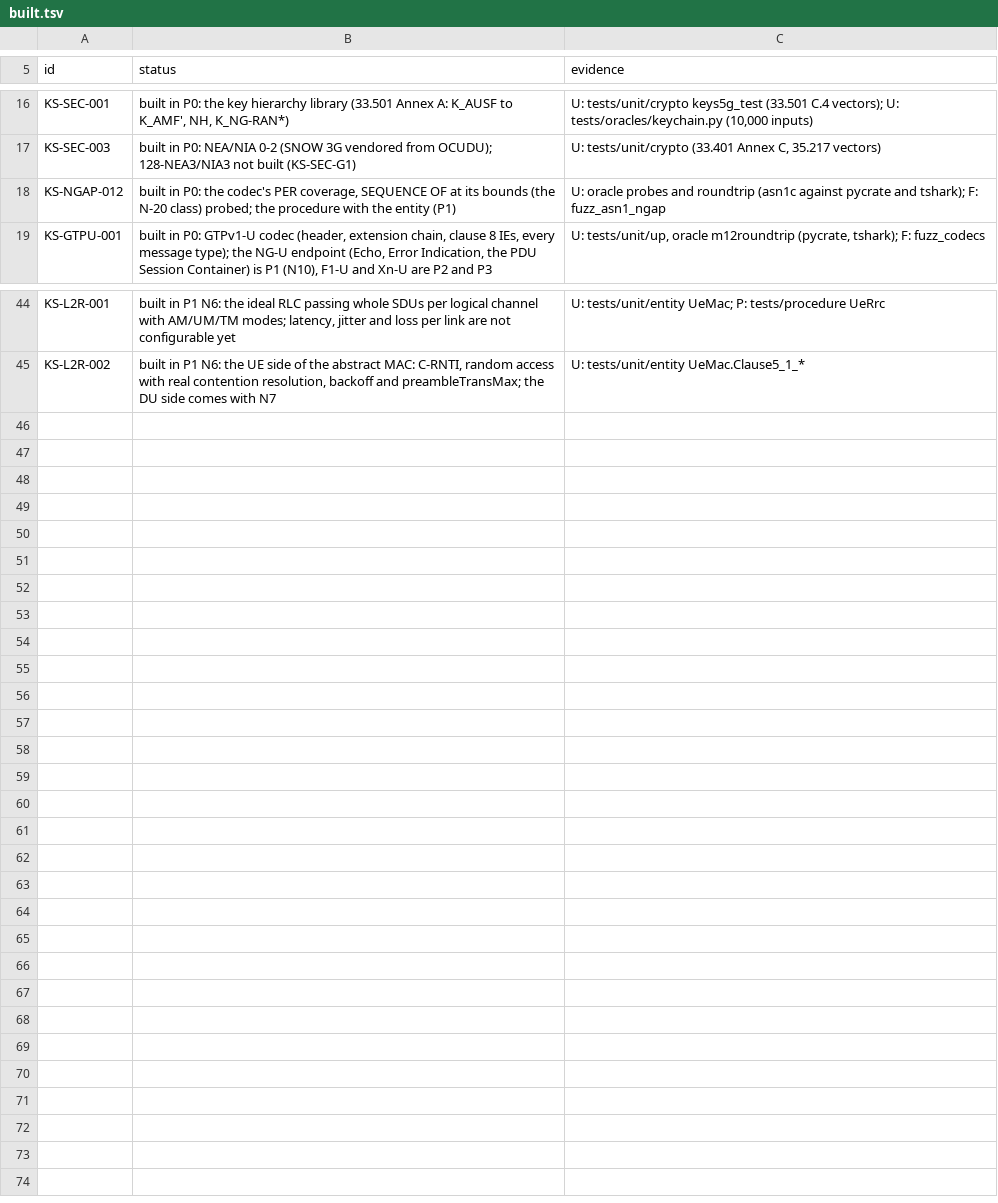
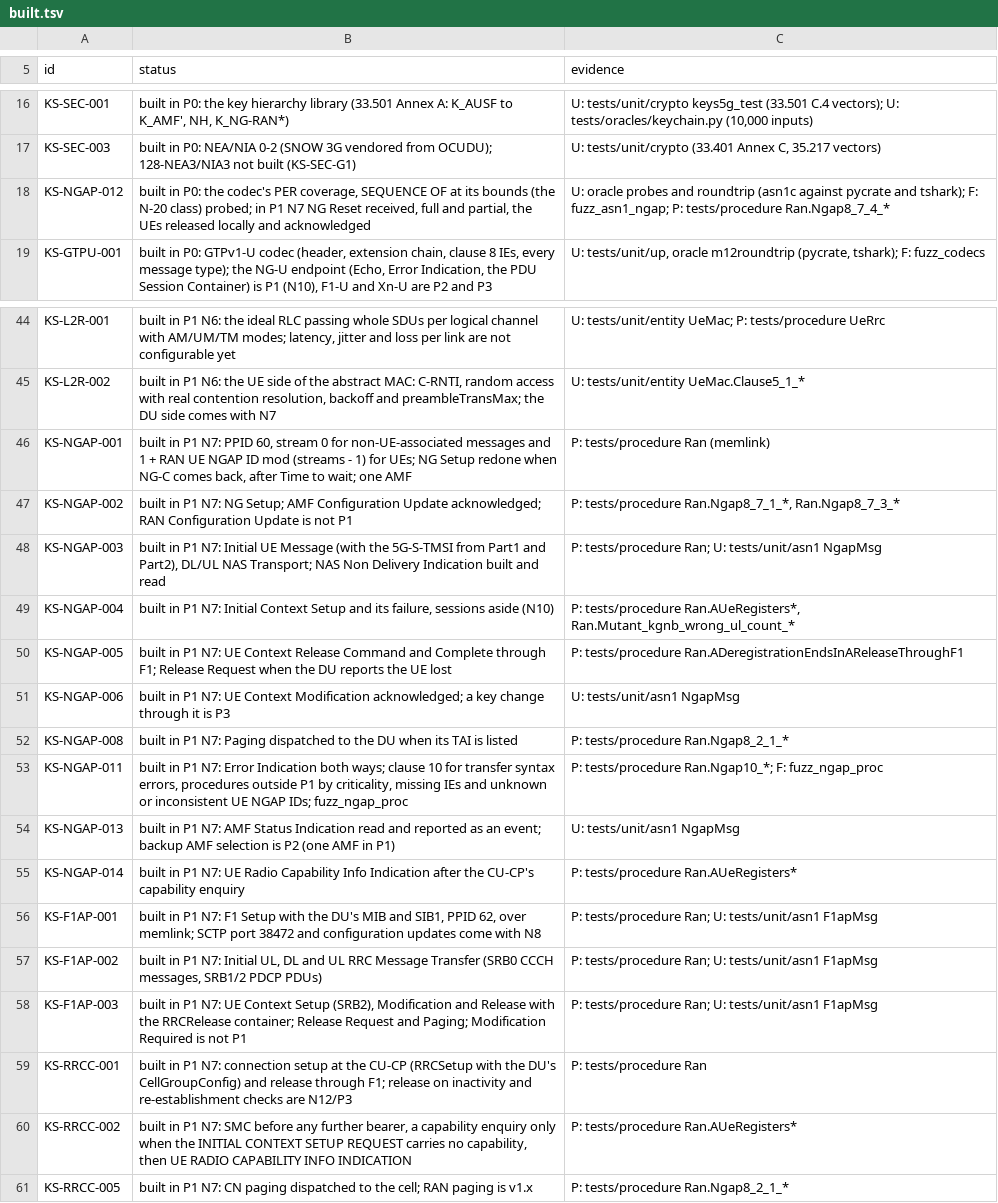
Before and after one commit to adijuliawan/kaluza-sim, a TSV file: docs/compliance/built.tsv, drawn as a sheet; only a part is shown, gaps mark what is left out.

Commit message:
P1 N7: DU, CU-CP, the NGAP core set and the stub's NGAP side
codec/asn1/msg: typed NGAP builders and readers for the P1 set (NG Setup,
NG Reset, Error Indication, AMF Status Indication and Configuration Update,
Paging, Initial UE Message, DL/UL NAS Transport, NAS Non Delivery,
Initial Context Setup, UE Context Release Request/Command/Complete, UE
Context Modification, UE Radio Capability Info Indication) and F1AP ones
(F1 Setup, the RRC message transfers, UE Context Setup/Modification/
Release, Release Request, Paging, Error Indication), built as JER and
encoded strictly as APER; peek() for the TS 38.413 10 handling. The JER
helpers are shared (msg/jer) and scrub every string they held; K_gNB
crosses the NGAP codec as octets and the CU-CP moves it into SecretBytes
at once. RRC gains the bare MIB/SIB1, MeasurementTimingConfiguration and
UERadioAccessCapabilityInformation builders.

proc/ran/du: one cell, F1 Setup with MIB/SIB1, broadcast, the network side
of the ideal MAC (RAR, contention resolution by the first Msg3, Msg4 with
the CU's RRCSetup), SRB transfer, UE Context Setup/Modification/Release,
paging. proc/ran/cucp: NG Setup after F1 Setup, the UE's RRC with
gNB-side PDCP, Initial Context Setup (UE Context Setup for SRB2, AS SMC
with NIA2/NEA2, a capability enquiry when the AMF sent none, then
RRCReconfiguration), release, paging, NG Reset, and the clause 10 error
handling.

tests/corestub: the NGAP side of the AMF, one NAS-side Amf per UE, the
REGISTRATION ACCEPT in an Initial Context Setup with K_gNB.
tests/procedure/ran_test: the UE through KAIR, DU, F1 and NGAP to the stub
in virtual time; kgnb_wrong_ul_count killed end to end. fuzz_ngap_proc.
oracle.py builders covers 64 RRC/NGAP/F1AP samples.

Also: memlink could reorder a direction on real-time shards (a delay
from one clock reading added to a later one); TimerService gains
start_timer_at and memlink uses it (row KS-PLAT-D6).
Rows KS-NGAP-B1/B2/B3/T1/T2, KS-F1AP-B1, KS-PLAT-D6; built.tsv for the
NGAP, F1AP and RRC CU requirements.

```diff
--- a/docs/compliance/built.tsv
+++ b/docs/compliance/built.tsv
@@ -17,3 +17,3 @@ KS-SEC-001	built in P0: the key hierarchy library (33.501 Annex A: K_AUSF to K_A
 KS-SEC-003	built in P0: NEA/NIA 0-2 (SNOW 3G vendored from OCUDU); 128-NEA3/NIA3 not built (KS-SEC-G1)	U: tests/unit/crypto (33.401 Annex C, 35.217 vectors)
-KS-NGAP-012	built in P0: the codec's PER coverage, SEQUENCE OF at its bounds (the N-20 class) probed; the procedure with the entity (P1)	U: oracle probes and roundtrip (asn1c against pycrate and tshark); F: fuzz_asn1_ngap
+KS-NGAP-012	built in P0: the codec's PER coverage, SEQUENCE OF at its bounds (the N-20 class) probed; in P1 N7 NG Reset received, full and partial, the UEs released locally and acknowledged	U: oracle probes and roundtrip (asn1c against pycrate and tshark); F: fuzz_asn1_ngap; P: tests/procedure Ran.Ngap8_7_4_*
 KS-GTPU-001	built in P0: GTPv1-U codec (header, extension chain, clause 8 IEs, every message type); the NG-U endpoint (Echo, Error Indication, the PDU Session Container) is P1 (N10), F1-U and Xn-U are P2 and P3	U: tests/unit/up, oracle m12roundtrip (pycrate, tshark); F: fuzz_codecs
@@ -45 +45,17 @@ KS-L2R-001	built in P1 N6: the ideal RLC passing whole SDUs per logical channel
 KS-L2R-002	built in P1 N6: the UE side of the abstract MAC: C-RNTI, random access with real contention resolution, backoff and preambleTransMax; the DU side comes with N7	U: tests/unit/entity UeMac.Clause5_1_*
+KS-NGAP-001	built in P1 N7: PPID 60, stream 0 for non-UE-associated messages and 1 + RAN UE NGAP ID mod (streams - 1) for UEs; NG Setup redone when NG-C comes back, after Time to wait; one AMF	P: tests/procedure Ran (memlink)
+KS-NGAP-002	built in P1 N7: NG Setup; AMF Configuration Update acknowledged; RAN Configuration Update is not P1	P: tests/procedure Ran.Ngap8_7_1_*, Ran.Ngap8_7_3_*
+KS-NGAP-003	built in P1 N7: Initial UE Message (with the 5G-S-TMSI from Part1 and Part2), DL/UL NAS Transport; NAS Non Delivery Indication built and read	P: tests/procedure Ran; U: tests/unit/asn1 NgapMsg
+KS-NGAP-004	built in P1 N7: Initial Context Setup and its failure, sessions aside (N10)	P: tests/procedure Ran.AUeRegisters*, Ran.Mutant_kgnb_wrong_ul_count_*
+KS-NGAP-005	built in P1 N7: UE Context Release Command and Complete through F1; Release Request when the DU reports the UE lost	P: tests/procedure Ran.ADeregistrationEndsInAReleaseThroughF1
+KS-NGAP-006	built in P1 N7: UE Context Modification acknowledged; a key change through it is P3	U: tests/unit/asn1 NgapMsg
+KS-NGAP-008	built in P1 N7: Paging dispatched to the DU when its TAI is listed	P: tests/procedure Ran.Ngap8_2_1_*
+KS-NGAP-011	built in P1 N7: Error Indication both ways; clause 10 for transfer syntax errors, procedures outside P1 by criticality, missing IEs and unknown or inconsistent UE NGAP IDs; fuzz_ngap_proc	P: tests/procedure Ran.Ngap10_*; F: fuzz_ngap_proc
+KS-NGAP-013	built in P1 N7: AMF Status Indication read and reported as an event; backup AMF selection is P2 (one AMF in P1)	U: tests/unit/asn1 NgapMsg
+KS-NGAP-014	built in P1 N7: UE Radio Capability Info Indication after the CU-CP's capability enquiry	P: tests/procedure Ran.AUeRegisters*
+KS-F1AP-001	built in P1 N7: F1 Setup with the DU's MIB and SIB1, PPID 62, over memlink; SCTP port 38472 and configuration updates come with N8	P: tests/procedure Ran; U: tests/unit/asn1 F1apMsg
+KS-F1AP-002	built in P1 N7: Initial UL, DL and UL RRC Message Transfer (SRB0 CCCH messages, SRB1/2 PDCP PDUs)	P: tests/procedure Ran; U: tests/unit/asn1 F1apMsg
+KS-F1AP-003	built in P1 N7: UE Context Setup (SRB2), Modification and Release with the RRCRelease container; Release Request and Paging; Modification Required is not P1	P: tests/procedure Ran; U: tests/unit/asn1 F1apMsg
+KS-RRCC-001	built in P1 N7: connection setup at the CU-CP (RRCSetup with the DU's CellGroupConfig) and release through F1; release on inactivity and re-establishment checks are N12/P3	P: tests/procedure Ran
+KS-RRCC-002	built in P1 N7: SMC before any further bearer, a capability enquiry only when the INITIAL CONTEXT SETUP REQUEST carries no capability, then UE RADIO CAPABILITY INFO INDICATION	P: tests/procedure Ran.AUeRegisters*
+KS-RRCC-005	built in P1 N7: CN paging dispatched to the cell; RAN paging is v1.x	P: tests/procedure Ran.Ngap8_2_1_*
```
Also changed, not shown: src/api/events.tsv, 45 other files.
